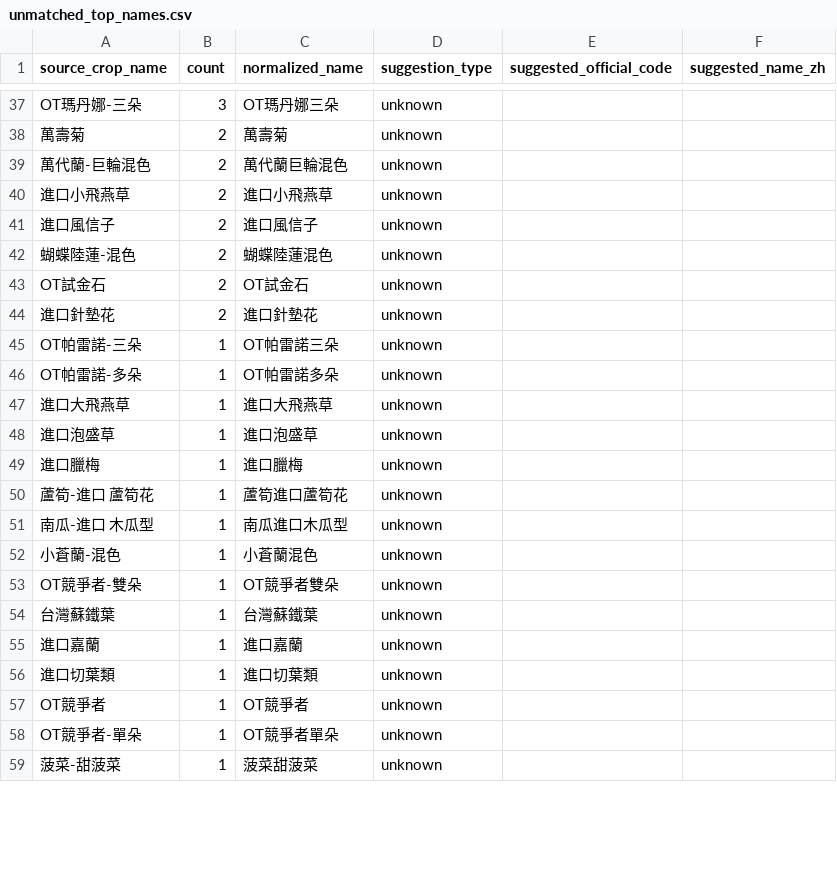
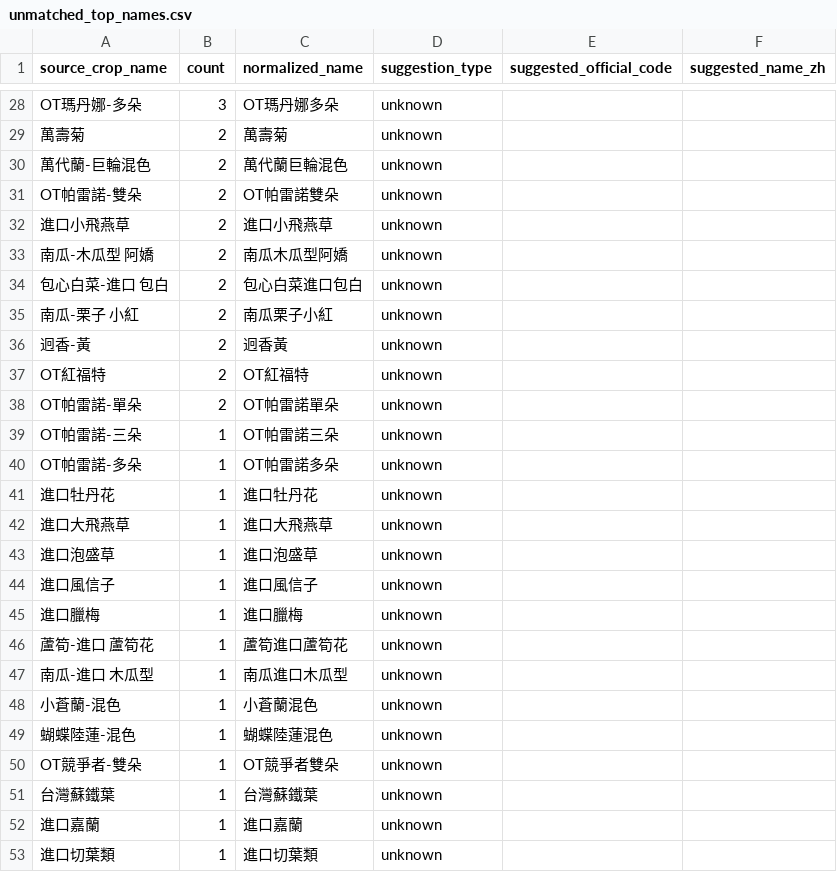
Before and after one commit to junborisproject0207-collab/vege-price-backend, a CSV file: output/unmatched_top_names.csv, drawn as a sheet; only a part is shown, gaps mark what is left out; the shorter side is filled out with more unchanged rows; addresses are those after the commit; the diff covers the shown part only; the diff names each change by its address in the sheet, - before the commit and + after, or states it on an @@ line.

```diff
--- a/output/unmatched_top_names.csv
+++ b/output/unmatched_top_names.csv
-A28 (source_crop_name): OT瑪丹娜-三朵
+A28 (source_crop_name): OT瑪丹娜-多朵
-C28 (normalized_name): OT瑪丹娜三朵
+C28 (normalized_name): OT瑪丹娜多朵
+row 31: OT帕雷諾-雙朵 | 2 | OT帕雷諾雙朵 | unknown
+row 33: 南瓜-木瓜型 阿嬌 | 2 | 南瓜木瓜型阿嬌 | unknown
-A34 (source_crop_name): 進口風信子
+A34 (source_crop_name): 包心白菜-進口 包白
-C34 (normalized_name): 進口風信子
+C34 (normalized_name): 包心白菜進口包白
+row 35: 南瓜-栗子 小紅 | 2 | 南瓜栗子小紅 | unknown
-A36 (source_crop_name): 蝴蝶陸蓮-混色
+A36 (source_crop_name): 迥香-黃
-C36 (normalized_name): 蝴蝶陸蓮混色
+C36 (normalized_name): 迥香黃
-A37 (source_crop_name): OT試金石
+A37 (source_crop_name): OT紅福特
-C37 (normalized_name): OT試金石
+C37 (normalized_name): OT紅福特
-A38 (source_crop_name): 進口針墊花
+A38 (source_crop_name): OT帕雷諾-單朵
-C38 (normalized_name): 進口針墊花
+C38 (normalized_name): OT帕雷諾單朵
+row 41: 進口牡丹花 | 1 | 進口牡丹花 | unknown
+row 44: 進口風信子 | 1 | 進口風信子 | unknown
+row 49: 蝴蝶陸蓮-混色 | 1 | 蝴蝶陸蓮混色 | unknown
```
Also changed, not shown: 9 added rows, 21 removed rows and 14 edited cells elsewhere in this file, output/unmatched_top_codes.csv, 10 other files.
